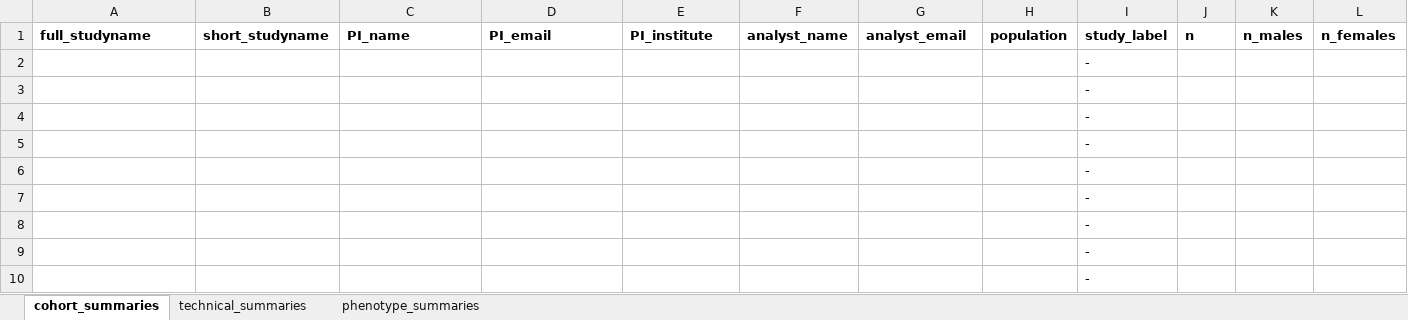
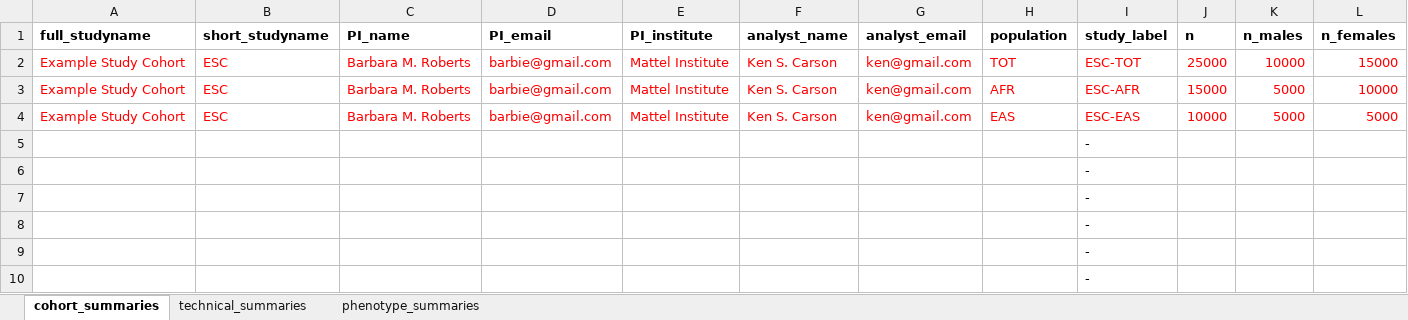
Before and after one commit to jsdron/glgc_internal, an Excel workbook: src/5.1_GLGC-Meta-Data-TEMPLATE.xlsx, sheet cohort_summaries, drawn as a sheet; only a part is shown; values as stored, in another font and other column widths than the file's, no borders; removed rows and columns are numbered as before the commit, all else as after; rows hold the shown columns only; the diff names each change by its address in the sheet, - before the commit and + after, or states it on an @@ line.

```diff
--- a/src/5.1_GLGC-Meta-Data-TEMPLATE.xlsx (sheet cohort_summaries)
+++ b/src/5.1_GLGC-Meta-Data-TEMPLATE.xlsx (sheet cohort_summaries)
-row 2:  |  |  |  |  |  |  |  | -
-row 3:  |  |  |  |  |  |  |  | -
-row 4:  |  |  |  |  |  |  |  | -
+row 2: Example Study Cohort | ESC | Barbara M. Roberts | barbie@gmail.com | Mattel Institute | Ken S. Carson | ken@gmail.com | TOT | ESC-TOT | 25000 | 10000 | 15000
+row 3: Example Study Cohort | ESC | Barbara M. Roberts | barbie@gmail.com | Mattel Institute | Ken S. Carson | ken@gmail.com | AFR | ESC-AFR | 15000 | 5000 | 10000
+row 4: Example Study Cohort | ESC | Barbara M. Roberts | barbie@gmail.com | Mattel Institute | Ken S. Carson | ken@gmail.com | EAS | ESC-EAS | 10000 | 5000 | 5000
```
Also changed, not shown: sheet phenotype_summaries, sheet technical_summaries, src/4.1_groups-for-analysis_WORKBOOK.xlsx.
